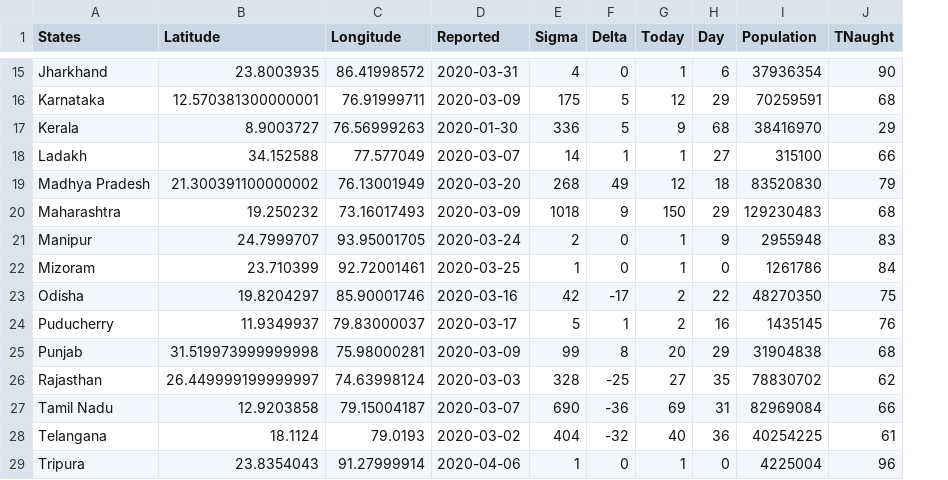
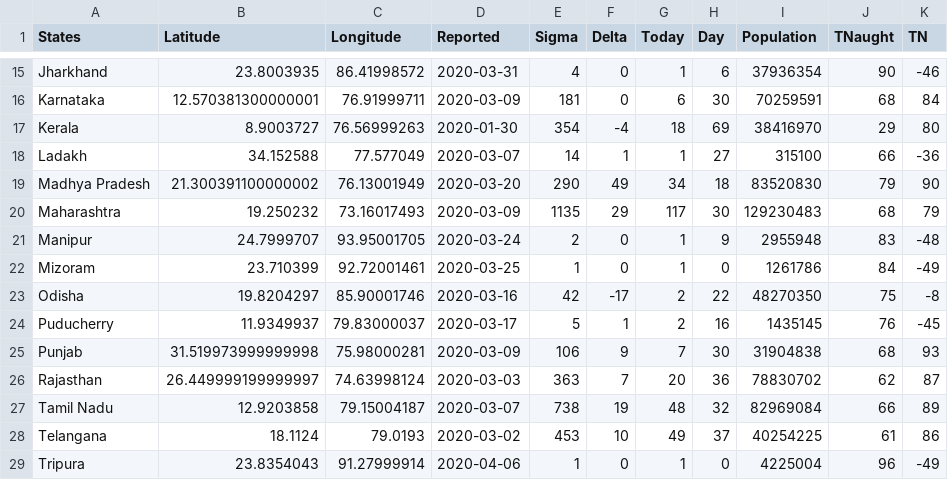
Before and after one commit to seirforindia/seirdistrictmodel, a CSV file: data/covid.csv, drawn as a sheet; only a part is shown, gaps mark what is left out; the diff covers the shown part only; the diff names each change by its address in the sheet, - before the commit and + after, or states it on an @@ line.

```diff
--- a/data/covid.csv
+++ b/data/covid.csv
+column K (TN), rows 15-29: -46 | 84 | 80 | -36 | 90 | 79 | -48 | -49 | -8 | -45 | 93 | 87 | 89 | 86 | -49
-E16 (Sigma): 175
+E16 (Sigma): 181
-F16 (Delta): 5
+F16 (Delta): 0
-G16 (Today): 12
+G16 (Today): 6
-H16 (Day): 29
+H16 (Day): 30
-E17 (Sigma): 336
+E17 (Sigma): 354
-F17 (Delta): 5
+F17 (Delta): -4
-G17 (Today): 9
+G17 (Today): 18
-H17 (Day): 68
+H17 (Day): 69
-E19 (Sigma): 268
+E19 (Sigma): 290
-G19 (Today): 12
+G19 (Today): 34
-E20 (Sigma): 1018
+E20 (Sigma): 1135
-F20 (Delta): 9
+F20 (Delta): 29
-G20 (Today): 150
+G20 (Today): 117
-H20 (Day): 29
+H20 (Day): 30
-E25 (Sigma): 99
+E25 (Sigma): 106
-F25 (Delta): 8
+F25 (Delta): 9
-G25 (Today): 20
+G25 (Today): 7
-H25 (Day): 29
+H25 (Day): 30
-E26 (Sigma): 328
+E26 (Sigma): 363
-F26 (Delta): -25
+F26 (Delta): 7
-G26 (Today): 27
+G26 (Today): 20
-H26 (Day): 35
+H26 (Day): 36
-E27 (Sigma): 690
+E27 (Sigma): 738
-F27 (Delta): -36
+F27 (Delta): 19
-G27 (Today): 69
+G27 (Today): 48
-H27 (Day): 31
+H27 (Day): 32
-E28 (Sigma): 404
+E28 (Sigma): 453
-F28 (Delta): -32
+F28 (Delta): 10
-G28 (Today): 40
+G28 (Today): 49
-H28 (Day): 36
+H28 (Day): 37
```
Also changed, not shown: 40 edited cells elsewhere in this file, 4 other files.
